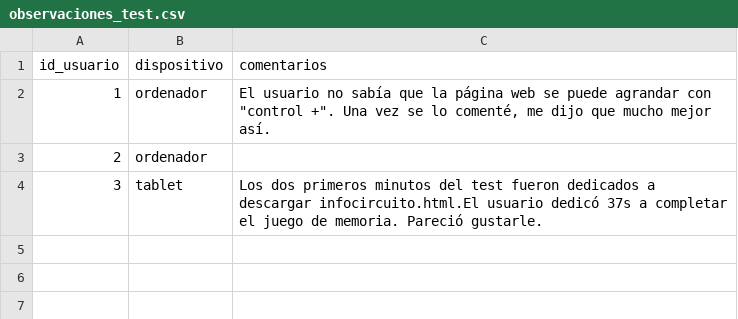
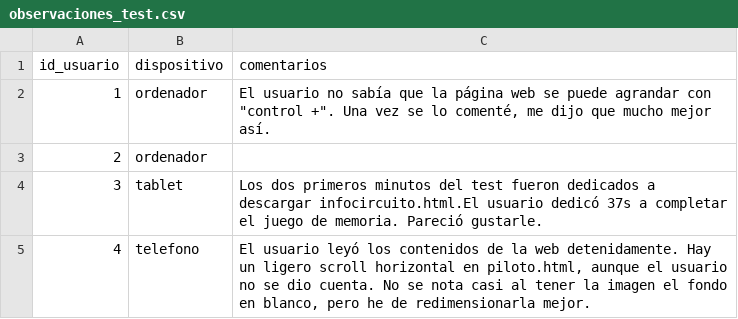
Before and after one commit to UO299855/MotoGP-Desktop, a CSV file: php/export/observaciones_test.csv, drawn as a sheet.

```diff
--- a/php/export/observaciones_test.csv
+++ b/php/export/observaciones_test.csv
@@ -4 +4,2 @@ id_usuario;dispositivo;comentarios
 3;tablet;"Los dos primeros minutos del test fueron dedicados a descargar infocircuito.html.El usuario dedicó 37s a completar el juego de memoria. Pareció gustarle."
+4;telefono;"El usuario leyó los contenidos de la web detenidamente. Hay un ligero scroll horizontal en piloto.html, aunque el usuario no se dio cuenta. No se nota casi al tener la imagen el fondo en blanco, pero he de redimensionarla mejor."
```
Also changed, not shown: php/export/respuestas_test.csv, php/export/resultados_test.csv, 1 other file.
